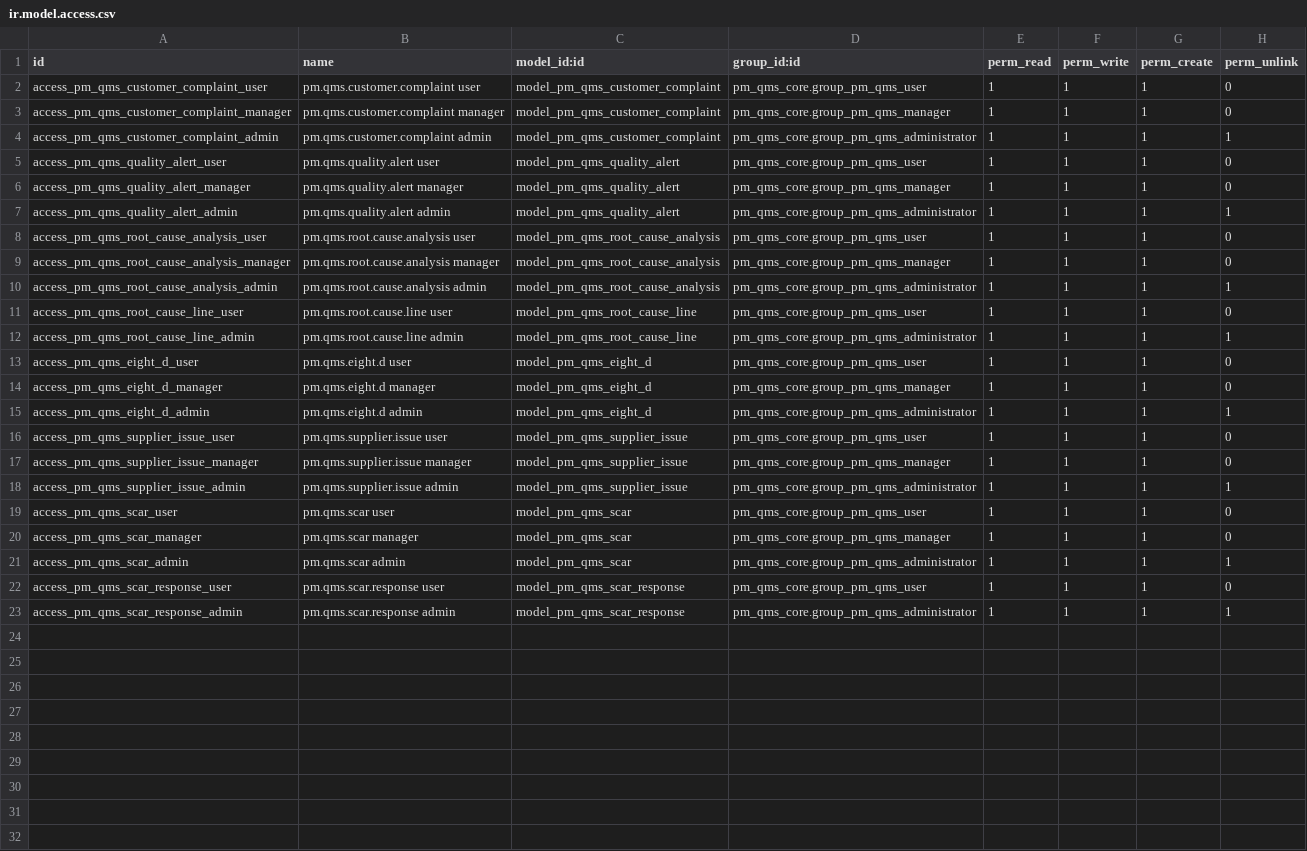
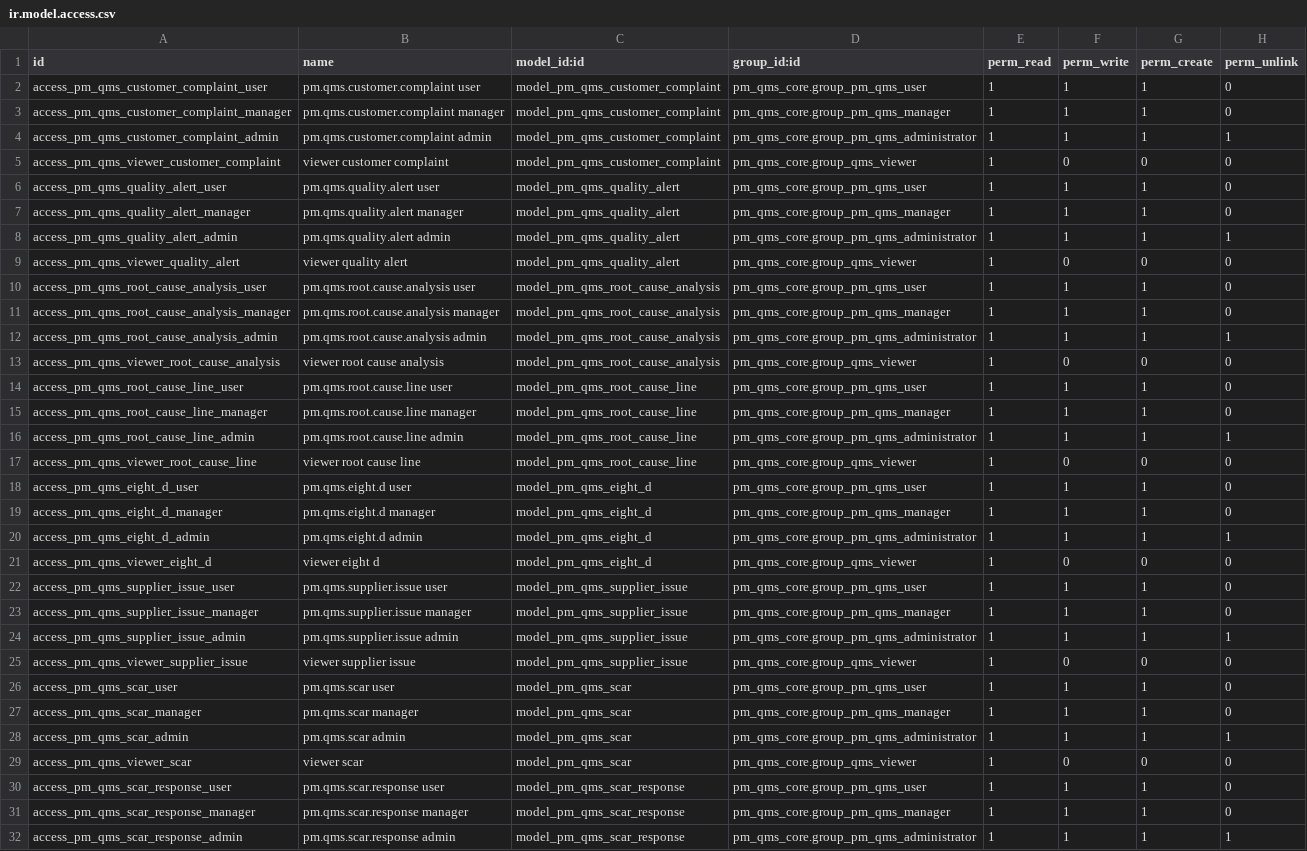
Before and after one commit to Cloud-Pixel-Studio/perfect-match-qms, a CSV file: addons/pm_qms_customer_quality/security/ir.model.access.csv, drawn as a sheet; only a part is shown; the diff covers the shown part only.

Commit message:
Mission 19: users roles permissions and site scope
Mission 19 validated by QMS CI; server-side roles, explicit organization/site/process scopes, demo personas, security documentation, and tests included.

```diff
--- a/addons/pm_qms_customer_quality/security/ir.model.access.csv
+++ b/addons/pm_qms_customer_quality/security/ir.model.access.csv
@@ -4,2 +4,3 @@ access_pm_qms_customer_complaint_manager,pm.qms.customer.complaint manager,model
 access_pm_qms_customer_complaint_admin,pm.qms.customer.complaint admin,model_pm_qms_customer_complaint,pm_qms_core.group_pm_qms_administrator,1,1,1,1
+access_pm_qms_viewer_customer_complaint,viewer customer complaint,model_pm_qms_customer_complaint,pm_qms_core.group_qms_viewer,1,0,0,0
 access_pm_qms_quality_alert_user,pm.qms.quality.alert user,model_pm_qms_quality_alert,pm_qms_core.group_pm_qms_user,1,1,1,0
@@ -7,2 +8,3 @@ access_pm_qms_quality_alert_manager,pm.qms.quality.alert manager,model_pm_qms_qu
 access_pm_qms_quality_alert_admin,pm.qms.quality.alert admin,model_pm_qms_quality_alert,pm_qms_core.group_pm_qms_administrator,1,1,1,1
+access_pm_qms_viewer_quality_alert,viewer quality alert,model_pm_qms_quality_alert,pm_qms_core.group_qms_viewer,1,0,0,0
 access_pm_qms_root_cause_analysis_user,pm.qms.root.cause.analysis user,model_pm_qms_root_cause_analysis,pm_qms_core.group_pm_qms_user,1,1,1,0
@@ -10,4 +12,7 @@ access_pm_qms_root_cause_analysis_manager,pm.qms.root.cause.analysis manager,mod
 access_pm_qms_root_cause_analysis_admin,pm.qms.root.cause.analysis admin,model_pm_qms_root_cause_analysis,pm_qms_core.group_pm_qms_administrator,1,1,1,1
+access_pm_qms_viewer_root_cause_analysis,viewer root cause analysis,model_pm_qms_root_cause_analysis,pm_qms_core.group_qms_viewer,1,0,0,0
 access_pm_qms_root_cause_line_user,pm.qms.root.cause.line user,model_pm_qms_root_cause_line,pm_qms_core.group_pm_qms_user,1,1,1,0
+access_pm_qms_root_cause_line_manager,pm.qms.root.cause.line manager,model_pm_qms_root_cause_line,pm_qms_core.group_pm_qms_manager,1,1,1,0
 access_pm_qms_root_cause_line_admin,pm.qms.root.cause.line admin,model_pm_qms_root_cause_line,pm_qms_core.group_pm_qms_administrator,1,1,1,1
+access_pm_qms_viewer_root_cause_line,viewer root cause line,model_pm_qms_root_cause_line,pm_qms_core.group_qms_viewer,1,0,0,0
 access_pm_qms_eight_d_user,pm.qms.eight.d user,model_pm_qms_eight_d,pm_qms_core.group_pm_qms_user,1,1,1,0
@@ -15,2 +20,3 @@ access_pm_qms_eight_d_manager,pm.qms.eight.d manager,model_pm_qms_eight_d,pm_qms
 access_pm_qms_eight_d_admin,pm.qms.eight.d admin,model_pm_qms_eight_d,pm_qms_core.group_pm_qms_administrator,1,1,1,1
+access_pm_qms_viewer_eight_d,viewer eight d,model_pm_qms_eight_d,pm_qms_core.group_qms_viewer,1,0,0,0
 access_pm_qms_supplier_issue_user,pm.qms.supplier.issue user,model_pm_qms_supplier_issue,pm_qms_core.group_pm_qms_user,1,1,1,0
@@ -18,2 +24,3 @@ access_pm_qms_supplier_issue_manager,pm.qms.supplier.issue manager,model_pm_qms_
 access_pm_qms_supplier_issue_admin,pm.qms.supplier.issue admin,model_pm_qms_supplier_issue,pm_qms_core.group_pm_qms_administrator,1,1,1,1
+access_pm_qms_viewer_supplier_issue,viewer supplier issue,model_pm_qms_supplier_issue,pm_qms_core.group_qms_viewer,1,0,0,0
 access_pm_qms_scar_user,pm.qms.scar user,model_pm_qms_scar,pm_qms_core.group_pm_qms_user,1,1,1,0
@@ -21,3 +28,5 @@ access_pm_qms_scar_manager,pm.qms.scar manager,model_pm_qms_scar,pm_qms_core.gro
 access_pm_qms_scar_admin,pm.qms.scar admin,model_pm_qms_scar,pm_qms_core.group_pm_qms_administrator,1,1,1,1
+access_pm_qms_viewer_scar,viewer scar,model_pm_qms_scar,pm_qms_core.group_qms_viewer,1,0,0,0
 access_pm_qms_scar_response_user,pm.qms.scar.response user,model_pm_qms_scar_response,pm_qms_core.group_pm_qms_user,1,1,1,0
+access_pm_qms_scar_response_manager,pm.qms.scar.response manager,model_pm_qms_scar_response,pm_qms_core.group_pm_qms_manager,1,1,1,0
 access_pm_qms_scar_response_admin,pm.qms.scar.response admin,model_pm_qms_scar_response,pm_qms_core.group_pm_qms_administrator,1,1,1,1
```
Also changed, not shown: 1 added row elsewhere in this file, addons/pm_qms_audit/security/ir.model.access.csv, addons/pm_qms_capa/security/ir.model.access.csv, 32 other files.
